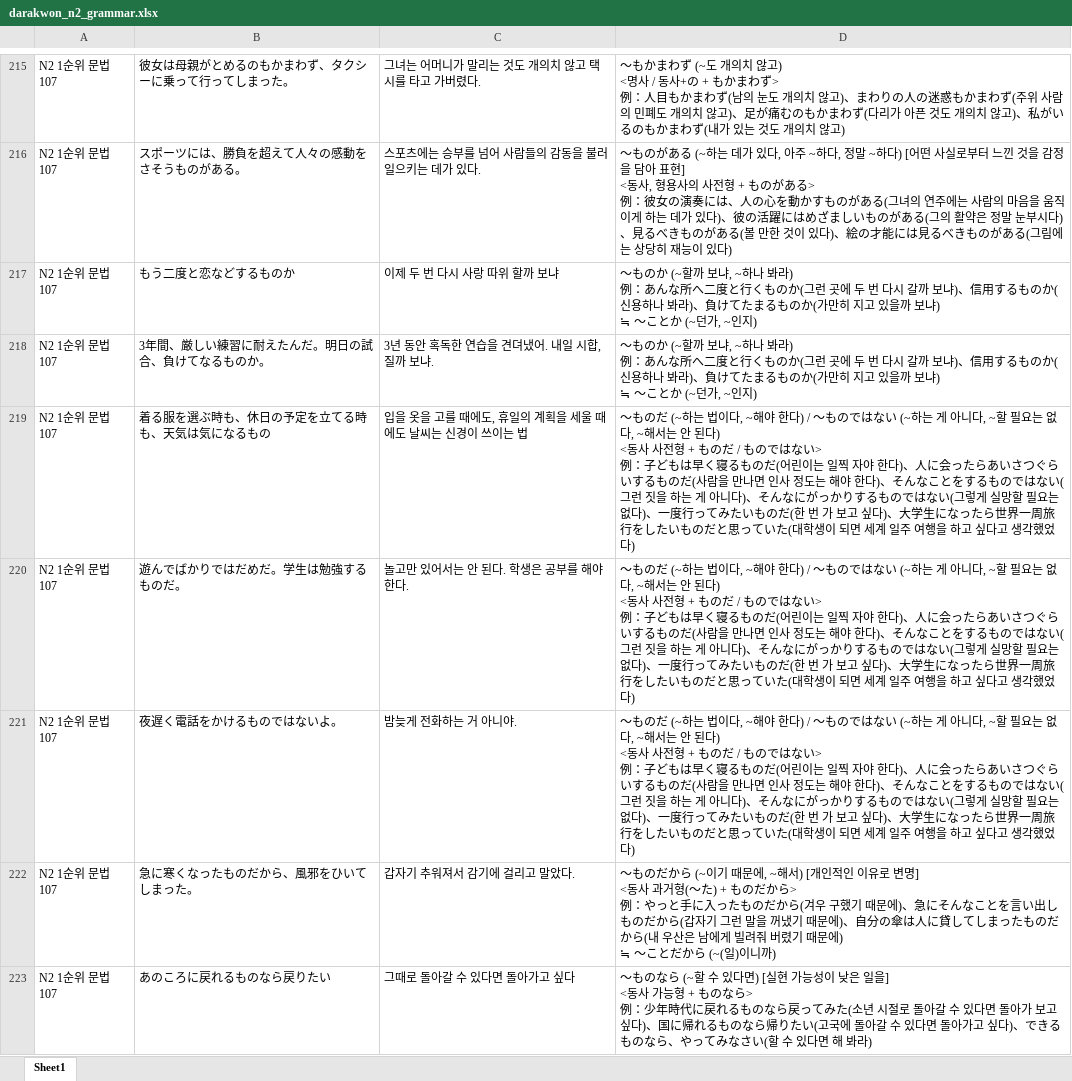
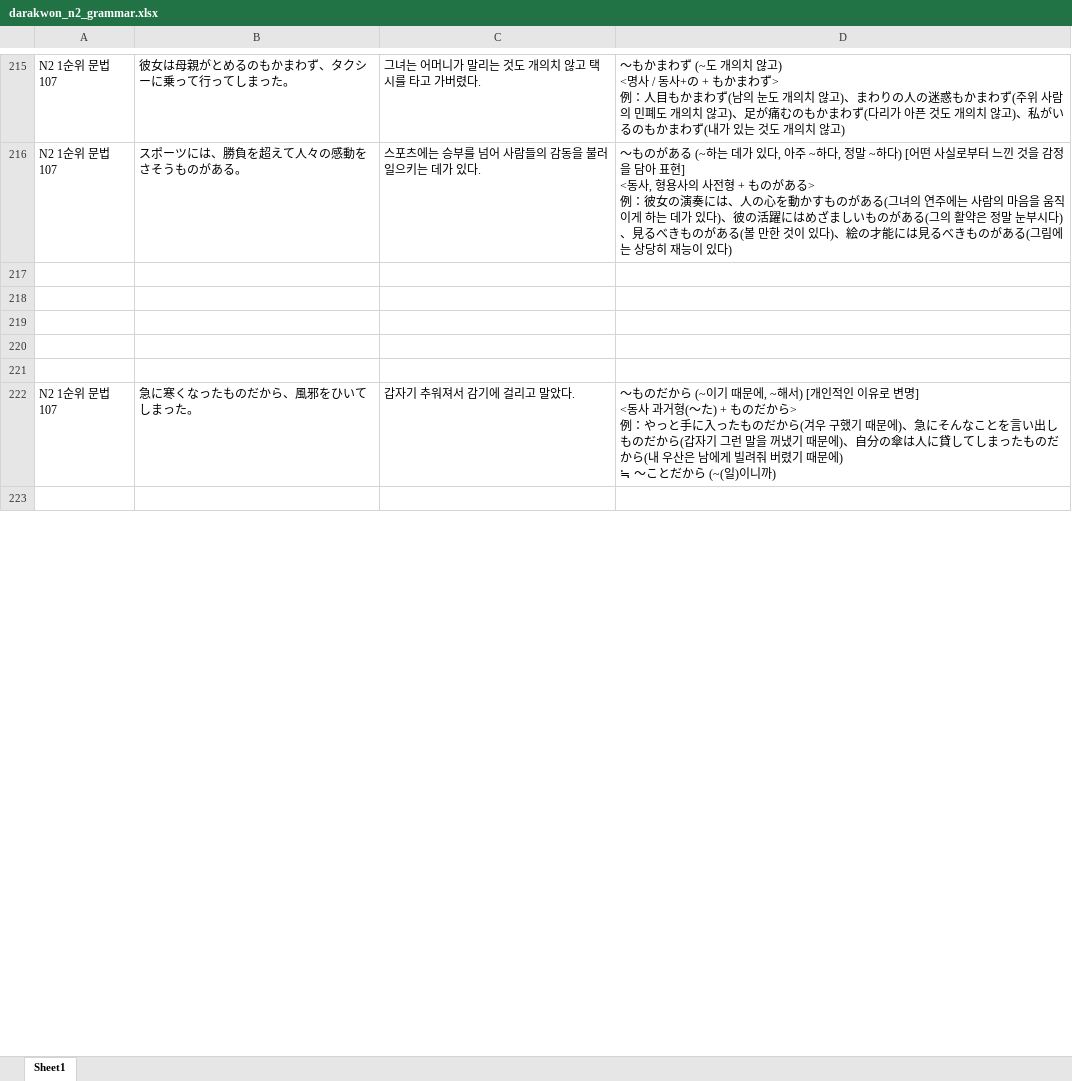
Before and after one commit to riparang/nihongo, an Excel workbook: anki_deque/darakwon_n2_grammar.xlsx, sheet Sheet1, drawn as a sheet; only a part is shown, gaps mark what is left out; values as stored, in another font and other column widths than the file's, no borders; ↵ is a line break in a cell; the diff covers the shown part only; the diff names each change by its address in the sheet, - before the commit and + after, or states it on an @@ line.

```diff
--- a/anki_deque/darakwon_n2_grammar.xlsx (sheet Sheet1)
+++ b/anki_deque/darakwon_n2_grammar.xlsx (sheet Sheet1)
-row 217: N2 1순위 문법 107 | もう二度と恋などするものか | 이제 두 번 다시 사랑 따위 할까 보냐 | ～ものか (~할까 보냐, ~하나 봐라) ↵ 例：あんな所へ二度と行くものか(그런 곳에 두 번 다시 갈까 보냐)、信用するものか(신용하나 봐라)、負けてたまるものか(가만히 지고 있을까 보냐) ↵ ≒ ～ことか (~던가, ~인지)
+row 217: (empty)
-row 218: N2 1순위 문법 107 | 3年間、厳しい練習に耐えたんだ。明日の試合、負けてなるものか。 | 3년 동안 혹독한 연습을 견뎌냈어. 내일 시합, 질까 보냐. | ～ものか (~할까 보냐, ~하나 봐라) ↵ 例：あんな所へ二度と行くものか(그런 곳에 두 번 다시 갈까 보냐)、信用するものか(신용하나 봐라)、負けてたまるものか(가만히 지고 있을까 보냐) ↵ ≒ ～ことか (~던가, ~인지)
+row 218: (empty)
-row 219: N2 1순위 문법 107 | 着る服を選ぶ時も、休日の予定を立てる時も、天気は気になるもの | 입을 옷을 고를 때에도, 휴일의 계획을 세울 때에도 날씨는 신경이 쓰이는 법 | ～ものだ (~하는 법이다, ~해야 한다) / ～ものではない (~하는 게 아니다, ~할 필요는 없다, ~해서는 안 된다) ↵ <동사 사전형 + ものだ / ものではない> ↵ 例：子どもは早く寝るものだ(어린이는 일찍 자야 한다)、人に会ったらあいさつぐらいするものだ(사람을 만나면 인사 정도는 해야 한다)、そんなことをするものではない(그런 짓을 하는 게 아니다)、そんなにがっかりするものではない(그렇게 실망할 필요는 없다)、一度行ってみたいものだ(한 번 가 보고 싶다)、大学生になったら世界一周旅行をしたいものだと思っていた(대학생이 되면 세계 일주 여행을 하고 싶다고 생각했었다)
+row 219: (empty)
-row 220: N2 1순위 문법 107 | 遊んでばかりではだめだ。学生は勉強するものだ。 | 놀고만 있어서는 안 된다. 학생은 공부를 해야 한다. | ～ものだ (~하는 법이다, ~해야 한다) / ～ものではない (~하는 게 아니다, ~할 필요는 없다, ~해서는 안 된다) ↵ <동사 사전형 + ものだ / ものではない> ↵ 例：子どもは早く寝るものだ(어린이는 일찍 자야 한다)、人に会ったらあいさつぐらいするものだ(사람을 만나면 인사 정도는 해야 한다)、そんなことをするものではない(그런 짓을 하는 게 아니다)、そんなにがっかりするものではない(그렇게 실망할 필요는 없다)、一度行ってみたいものだ(한 번 가 보고 싶다)、大学生になったら世界一周旅行をしたいものだと思っていた(대학생이 되면 세계 일주 여행을 하고 싶다고 생각했었다)
+row 220: (empty)
-row 221: N2 1순위 문법 107 | 夜遅く電話をかけるものではないよ。 | 밤늦게 전화하는 거 아니야. | ～ものだ (~하는 법이다, ~해야 한다) / ～ものではない (~하는 게 아니다, ~할 필요는 없다, ~해서는 안 된다) ↵ <동사 사전형 + ものだ / ものではない> ↵ 例：子どもは早く寝るものだ(어린이는 일찍 자야 한다)、人に会ったらあいさつぐらいするものだ(사람을 만나면 인사 정도는 해야 한다)、そんなことをするものではない(그런 짓을 하는 게 아니다)、そんなにがっかりするものではない(그렇게 실망할 필요는 없다)、一度行ってみたいものだ(한 번 가 보고 싶다)、大学生になったら世界一周旅行をしたいものだと思っていた(대학생이 되면 세계 일주 여행을 하고 싶다고 생각했었다)
+row 221: (empty)
-row 223: N2 1순위 문법 107 | あのころに戻れるものなら戻りたい | 그때로 돌아갈 수 있다면 돌아가고 싶다 | ～ものなら (~할 수 있다면) [실현 가능성이 낮은 일을] ↵ <동사 가능형 + ものなら> ↵ 例：少年時代に戻れるものなら戻ってみた(소년 시절로 돌아갈 수 있다면 돌아가 보고 싶다)、国に帰れるものなら帰りたい(고국에 돌아갈 수 있다면 돌아가고 싶다)、できるものなら、やってみなさい(할 수 있다면 해 봐라)
+row 223: (empty)
```
Also changed, not shown: 475 edited cells elsewhere in this sheet, anki_deque/darakwon_n1&2_grammar_part1.xlsx, anki_deque/darakwon_n1&2_grammar_part2.xlsx, 1 other file.
